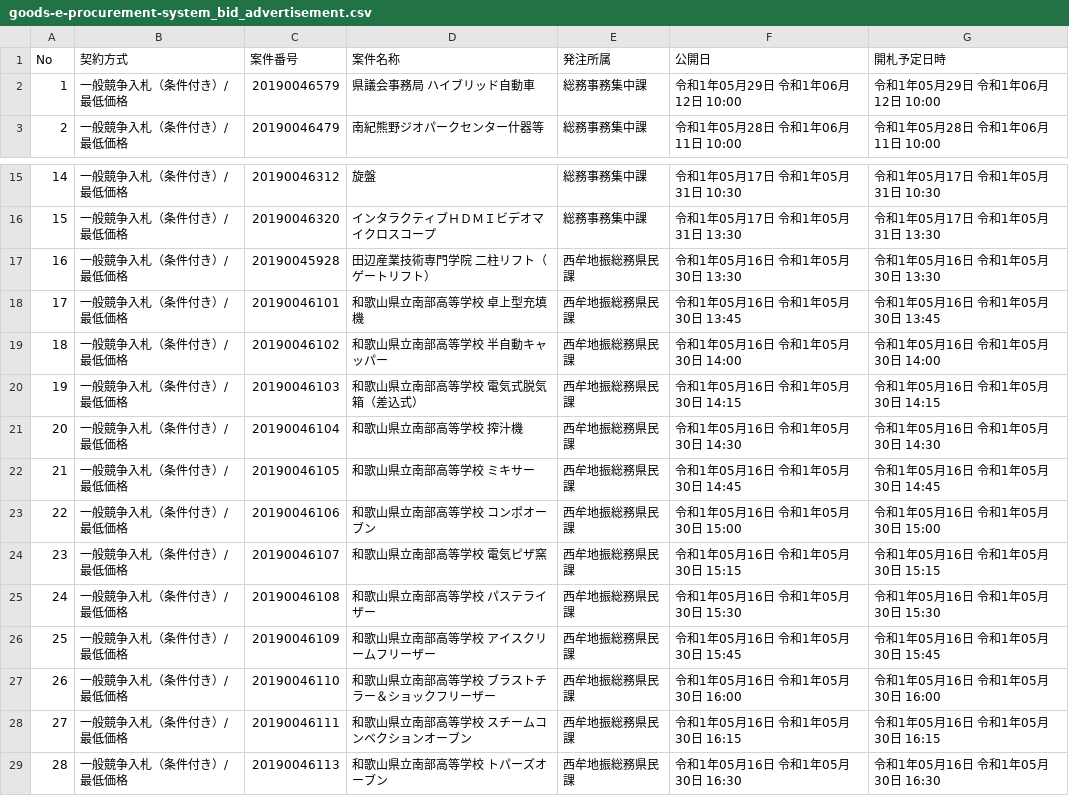
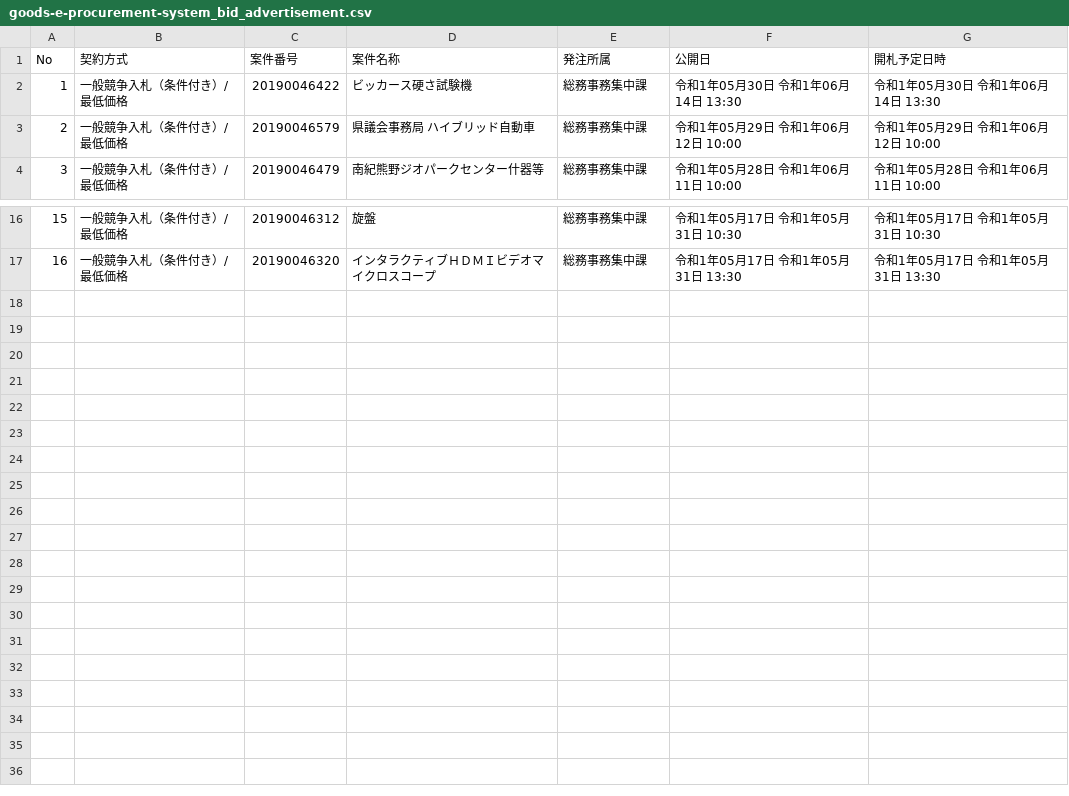
Before and after one commit to wakayama-pref-org/Goods-e-procurement-system_Bid_Advertisement, a CSV file: csv/goods-e-procurement-system_bid_advertisement.csv, drawn as a sheet; only a part is shown, gaps mark what is left out; removed rows and columns are numbered as before the commit, all else as after; the diff names each change by its address in the sheet, - before the commit and + after, or states it on an @@ line.

```diff
--- a/csv/goods-e-procurement-system_bid_advertisement.csv
+++ b/csv/goods-e-procurement-system_bid_advertisement.csv
+row 2: 1 | 一般競争入札（条件付き）/最低価格 | 20190046422 | ビッカース硬さ試験機 | 総務事務集中課 | 令和1年05月30日 令和1年06月14日 13:30 | 令和1年05月30日 令和1年06月14日 13:30
@@ column A (No) renumbered between rows 3 and 17 @@
-row 17: 16 | 一般競争入札（条件付き）/最低価格 | 20190045928 | 田辺産業技術専門学院 二柱リフト（ゲートリフト） | 西牟地振総務県民課 | 令和1年05月16日 令和1年05月30日 13:30 | 令和1年05月16日 令和1年05月30日 13:30
-row 18: 17 | 一般競争入札（条件付き）/最低価格 | 20190046101 | 和歌山県立南部高等学校 卓上型充填機 | 西牟地振総務県民課 | 令和1年05月16日 令和1年05月30日 13:45 | 令和1年05月16日 令和1年05月30日 13:45
-row 19: 18 | 一般競争入札（条件付き）/最低価格 | 20190046102 | 和歌山県立南部高等学校 半自動キャッパー | 西牟地振総務県民課 | 令和1年05月16日 令和1年05月30日 14:00 | 令和1年05月16日 令和1年05月30日 14:00
-row 20: 19 | 一般競争入札（条件付き）/最低価格 | 20190046103 | 和歌山県立南部高等学校 電気式脱気箱（差込式） | 西牟地振総務県民課 | 令和1年05月16日 令和1年05月30日 14:15 | 令和1年05月16日 令和1年05月30日 14:15
-row 21: 20 | 一般競争入札（条件付き）/最低価格 | 20190046104 | 和歌山県立南部高等学校 搾汁機 | 西牟地振総務県民課 | 令和1年05月16日 令和1年05月30日 14:30 | 令和1年05月16日 令和1年05月30日 14:30
-row 22: 21 | 一般競争入札（条件付き）/最低価格 | 20190046105 | 和歌山県立南部高等学校 ミキサー | 西牟地振総務県民課 | 令和1年05月16日 令和1年05月30日 14:45 | 令和1年05月16日 令和1年05月30日 14:45
-row 23: 22 | 一般競争入札（条件付き）/最低価格 | 20190046106 | 和歌山県立南部高等学校 コンポオーブン | 西牟地振総務県民課 | 令和1年05月16日 令和1年05月30日 15:00 | 令和1年05月16日 令和1年05月30日 15:00
-row 24: 23 | 一般競争入札（条件付き）/最低価格 | 20190046107 | 和歌山県立南部高等学校 電気ピザ窯 | 西牟地振総務県民課 | 令和1年05月16日 令和1年05月30日 15:15 | 令和1年05月16日 令和1年05月30日 15:15
-row 25: 24 | 一般競争入札（条件付き）/最低価格 | 20190046108 | 和歌山県立南部高等学校 パステライザー | 西牟地振総務県民課 | 令和1年05月16日 令和1年05月30日 15:30 | 令和1年05月16日 令和1年05月30日 15:30
-row 26: 25 | 一般競争入札（条件付き）/最低価格 | 20190046109 | 和歌山県立南部高等学校 アイスクリームフリーザー | 西牟地振総務県民課 | 令和1年05月16日 令和1年05月30日 15:45 | 令和1年05月16日 令和1年05月30日 15:45
-row 27: 26 | 一般競争入札（条件付き）/最低価格 | 20190046110 | 和歌山県立南部高等学校 ブラストチラー＆ショックフリーザー | 西牟地振総務県民課 | 令和1年05月16日 令和1年05月30日 16:00 | 令和1年05月16日 令和1年05月30日 16:00
-row 28: 27 | 一般競争入札（条件付き）/最低価格 | 20190046111 | 和歌山県立南部高等学校 スチームコンベクションオーブン | 西牟地振総務県民課 | 令和1年05月16日 令和1年05月30日 16:15 | 令和1年05月16日 令和1年05月30日 16:15
-row 29: 28 | 一般競争入札（条件付き）/最低価格 | 20190046113 | 和歌山県立南部高等学校 トパーズオーブン | 西牟地振総務県民課 | 令和1年05月16日 令和1年05月30日 16:30 | 令和1年05月16日 令和1年05月30日 16:30
```
Also changed, not shown: 1 other file.
